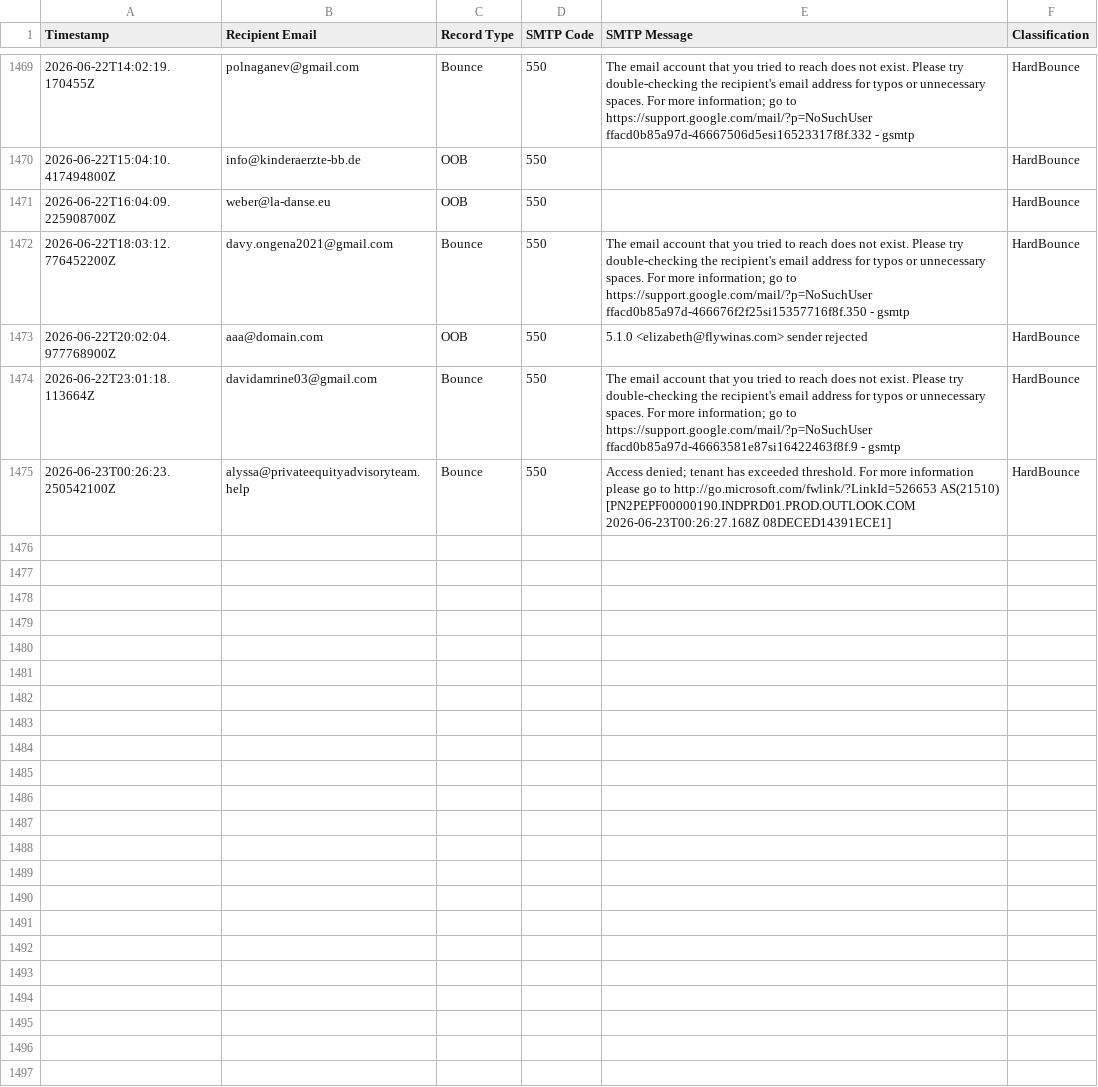
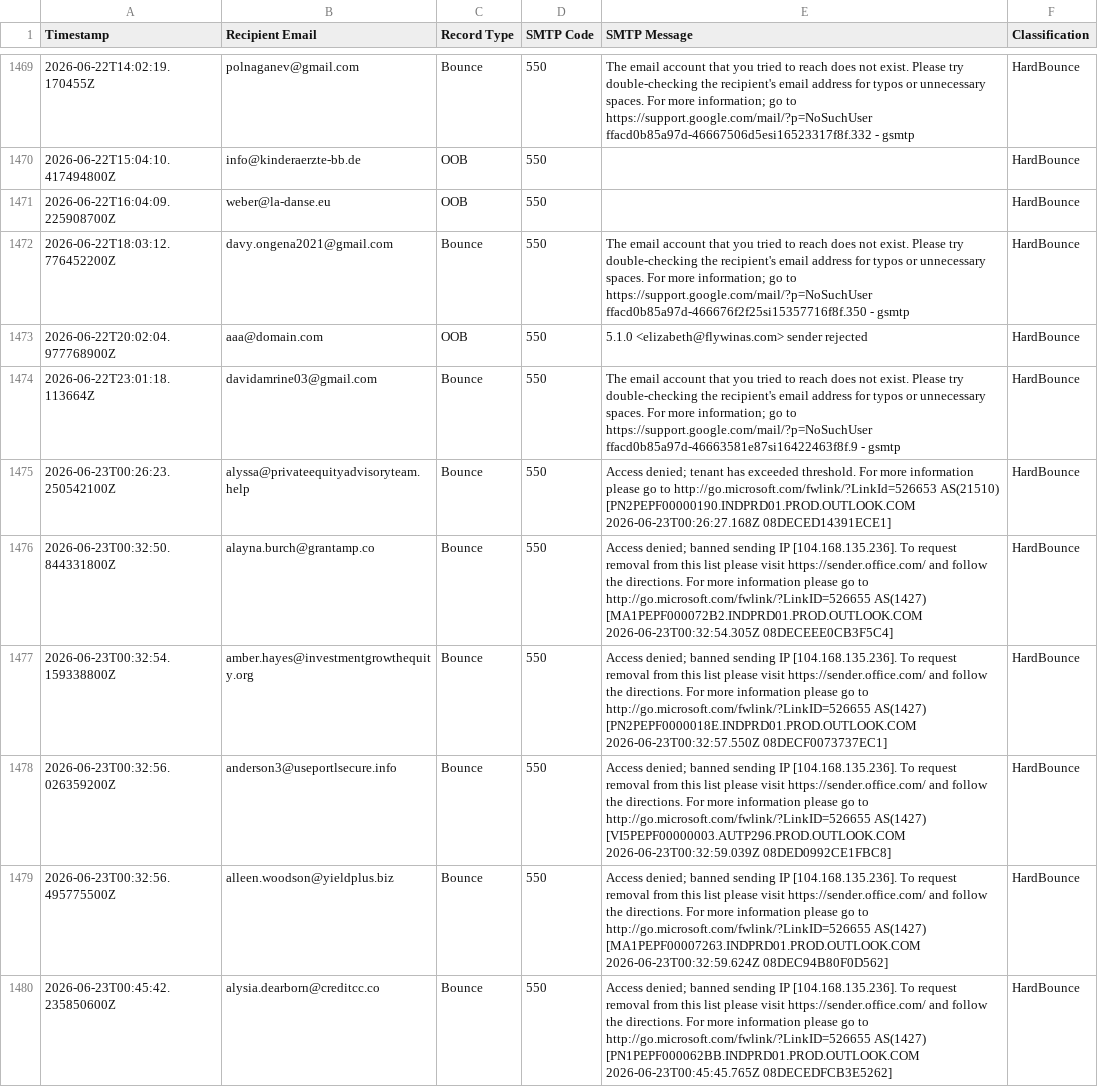
Before and after one commit to HamiguaLu/mail_bounce_list, a CSV file: all_bounces.csv, drawn as a sheet; only a part is shown, gaps mark what is left out.

Commit message:
Updated all_bounces.csv on 2026-06-23 02:49

```diff
--- a/all_bounces.csv
+++ b/all_bounces.csv
@@ -1475 +1475,6 @@ Timestamp,Recipient Email,Record Type,SMTP Code,SMTP Message,Classification
 2026-06-23T00:26:23.250542100Z,alyssa@privateequityadvisoryteam.help,Bounce,550,Access denied; tenant has exceeded threshold. For more information please go to http://go.microsoft.com/fwlink/?LinkId=526653 AS(21510) [PN2PEPF00000190.INDPRD01.PROD.OUTLOOK.COM 2026-06-23T00:26:27.168Z 08DECED14391ECE1],HardBounce
+2026-06-23T00:32:50.844331800Z,alayna.burch@grantamp.co,Bounce,550,Access denied; banned sending IP [104.168.135.236]. To request removal from this list please visit https://sender.office.com/ and follow the directions. For more information please go to  http://go.microsoft.com/fwlink/?LinkID=526655 AS(1427) [MA1PEPF000072B2.INDPRD01.PROD.OUTLOOK.COM 2026-06-23T00:32:54.305Z 08DECEEE0CB3F5C4],HardBounce
+2026-06-23T00:32:54.159338800Z,amber.hayes@investmentgrowthequity.org,Bounce,550,Access denied; banned sending IP [104.168.135.236]. To request removal from this list please visit https://sender.office.com/ and follow the directions. For more information please go to  http://go.microsoft.com/fwlink/?LinkID=526655 AS(1427) [PN2PEPF0000018E.INDPRD01.PROD.OUTLOOK.COM 2026-06-23T00:32:57.550Z 08DECF0073737EC1],HardBounce
+2026-06-23T00:32:56.026359200Z,anderson3@useportlsecure.info,Bounce,550,Access denied; banned sending IP [104.168.135.236]. To request removal from this list please visit https://sender.office.com/ and follow the directions. For more information please go to  http://go.microsoft.com/fwlink/?LinkID=526655 AS(1427) [VI5PEPF00000003.AUTP296.PROD.OUTLOOK.COM 2026-06-23T00:32:59.039Z 08DED0992CE1FBC8],HardBounce
+2026-06-23T00:32:56.495775500Z,alleen.woodson@yieldplus.biz,Bounce,550,Access denied; banned sending IP [104.168.135.236]. To request removal from this list please visit https://sender.office.com/ and follow the directions. For more information please go to  http://go.microsoft.com/fwlink/?LinkID=526655 AS(1427) [MA1PEPF00007263.INDPRD01.PROD.OUTLOOK.COM 2026-06-23T00:32:59.624Z 08DEC94B80F0D562],HardBounce
+2026-06-23T00:45:42.235850600Z,alysia.dearborn@creditcc.co,Bounce,550,Access denied; banned sending IP [104.168.135.236]. To request removal from this list please visit https://sender.office.com/ and follow the directions. For more information please go to  http://go.microsoft.com/fwlink/?LinkID=526655 AS(1427) [PN1PEPF000062BB.INDPRD01.PROD.OUTLOOK.COM 2026-06-23T00:45:45.765Z 08DECEDFCB3E5262],HardBounce
```
